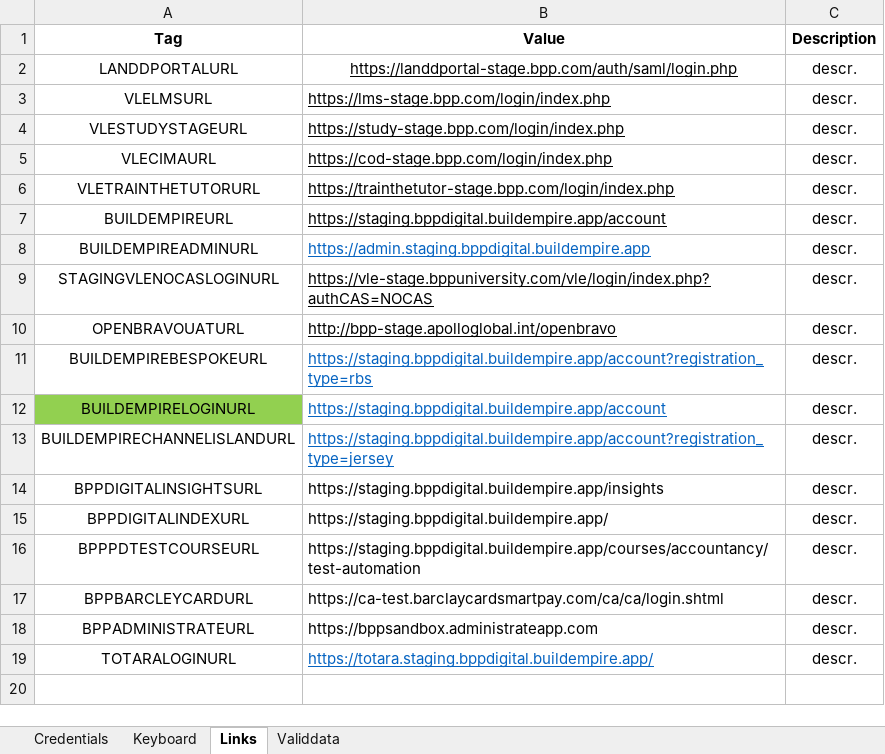
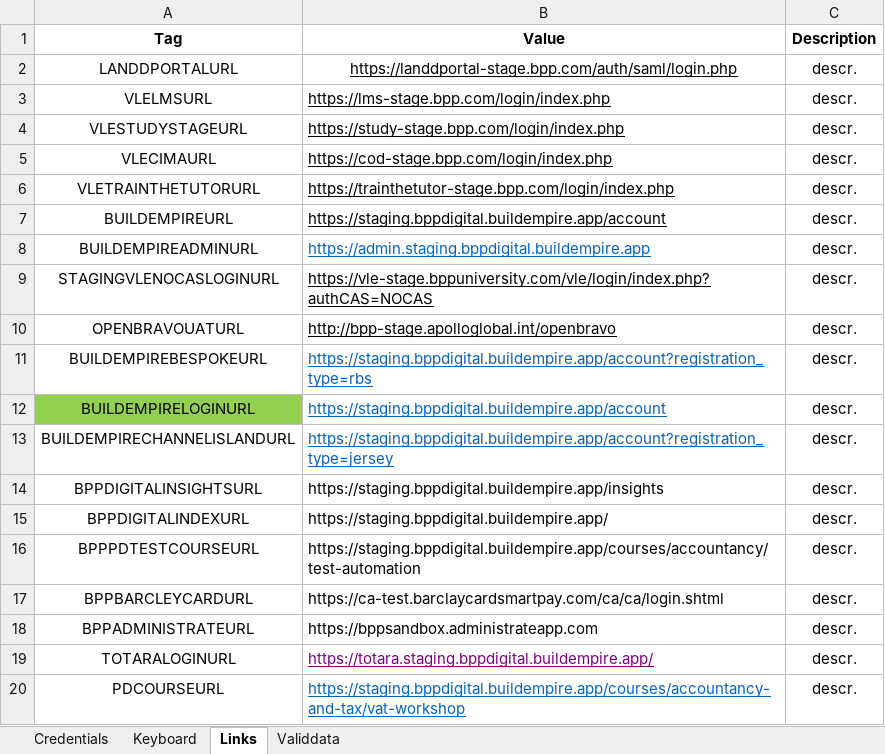
Before and after one commit to LevviathaN/TSrepo, an Excel workbook: framework/src/main/resources/data/bpp/keywords.metadata/metadata/staging/Common_MetaData.xlsx, sheet Links, drawn as a sheet; values as stored, in another font and other column widths than the file's, no borders; the diff names each change by its address in the sheet, - before the commit and + after, or states it on an @@ line.

```diff
--- a/framework/src/main/resources/data/bpp/keywords.metadata/metadata/staging/Common_MetaData.xlsx (sheet Links)
+++ b/framework/src/main/resources/data/bpp/keywords.metadata/metadata/staging/Common_MetaData.xlsx (sheet Links)
-B19 text colour: #0563C1
+B19 text colour: #800080
+row 20: PDCOURSEURL | https://staging.bppdigital.buildempire.app/courses/accountancy-and-tax/vat-workshop | descr.
```
Also changed, not shown: 5 other files.
